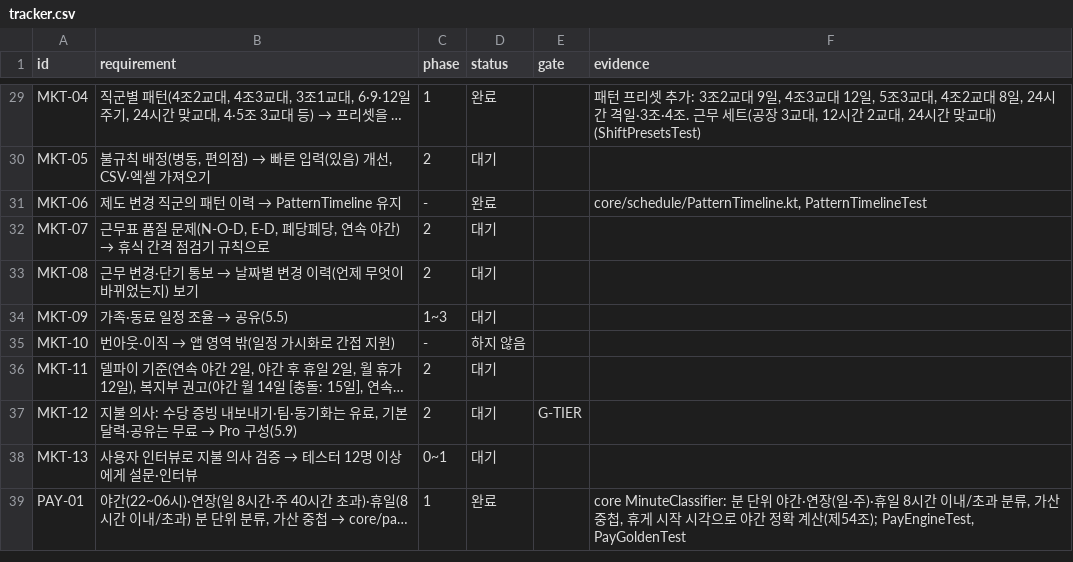
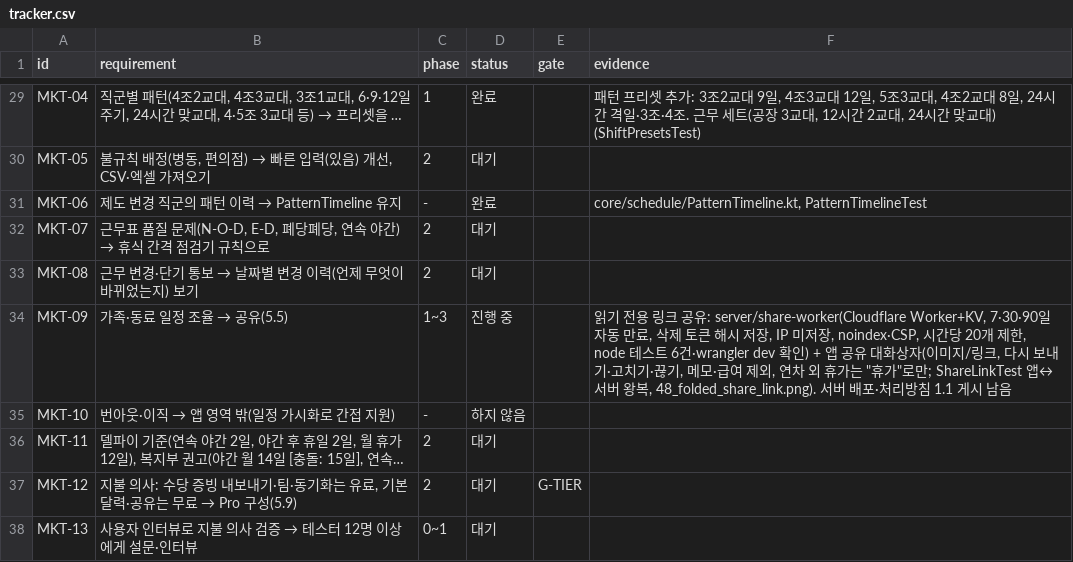
Before and after one commit to YWJMoney/-, a CSV file: shift-calendar-app/docs/tracker.csv, drawn as a sheet; only a part is shown, gaps mark what is left out; the shorter side is filled out with more unchanged rows.

```diff
--- a/shift-calendar-app/docs/tracker.csv
+++ b/shift-calendar-app/docs/tracker.csv
@@ -33,3 +33,3 @@ MKT-07,"근무표 품질 문제(N-O-D, E-D, 폐당폐당, 연속 야간) → 휴
 MKT-08,근무 변경·단기 통보 → 날짜별 변경 이력(언제 무엇이 바뀌었는지) 보기,2,대기,,
-MKT-09,가족·동료 일정 조율 → 공유(5.5),1~3,대기,,
+MKT-09,가족·동료 일정 조율 → 공유(5.5),1~3,진행 중,,"읽기 전용 링크 공유: server/share-worker(Cloudflare Worker+KV, 7·30·90일 자동 만료, 삭제 토큰 해시 저장, IP 미저장, noindex·CSP, 시간당 20개 제한, node 테스트 6건·wrangler dev 확인) + 앱 공유 대화상자(이미지/링크, 다시 보내기·고치기·끊기, 메모·급여 제외, 연차 외 휴가는 ""휴가""로만; ShareLinkTest 앱↔서버 왕복, 48_folded_share_link.png). 서버 배포·처리방침 1.1 게시 남음"
 MKT-10,번아웃·이직 → 앱 영역 밖(일정 가시화로 간접 지원),-,하지 않음,,
```
Also changed, not shown: 13 other files.
